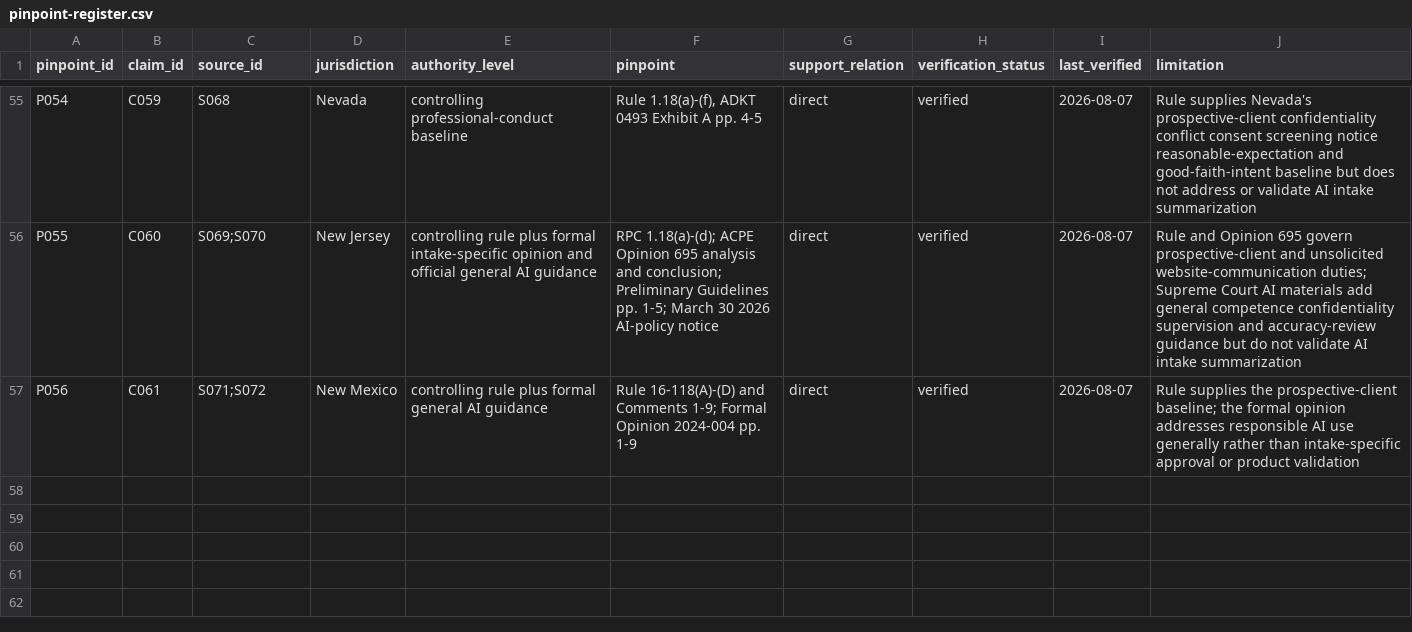
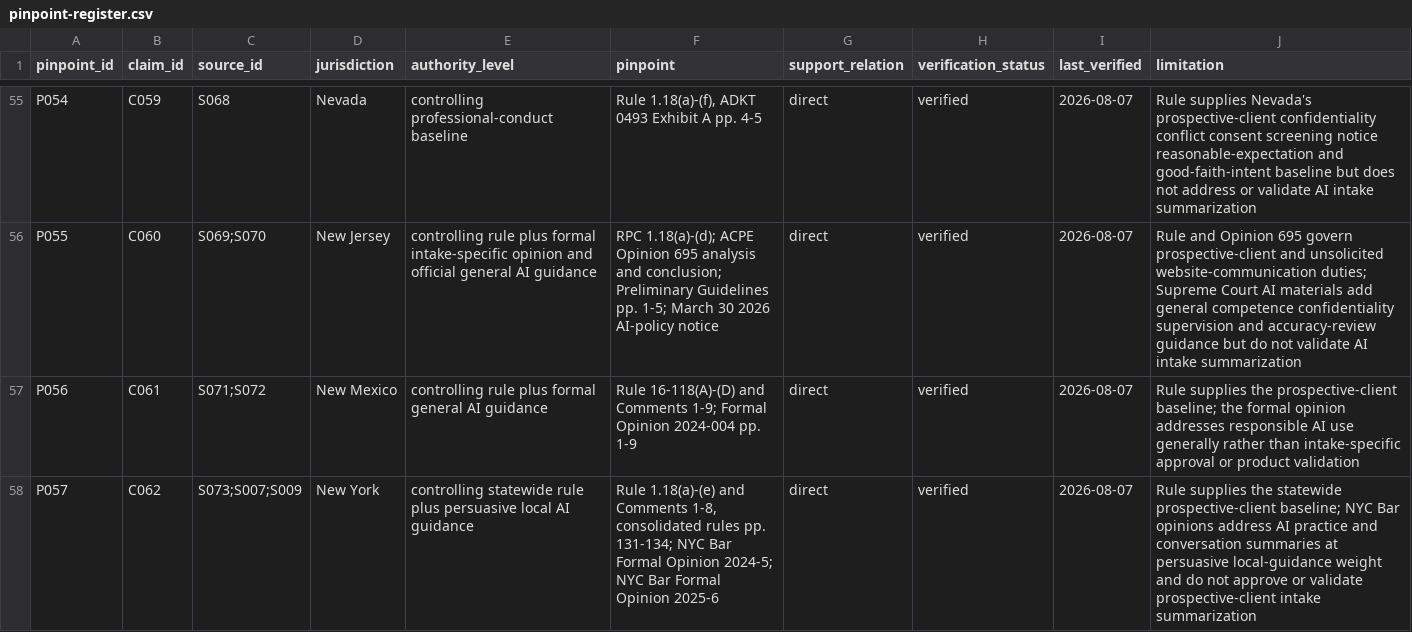
Before and after one commit to rn-collins/aloha-ai-consulting, a CSV file: content/decision-desk/01-intake/pinpoint-register.csv, drawn as a sheet; only a part is shown, gaps mark what is left out.

```diff
--- a/content/decision-desk/01-intake/pinpoint-register.csv
+++ b/content/decision-desk/01-intake/pinpoint-register.csv
@@ -57 +57,2 @@ P055,C060,"S069;S070",New Jersey,"controlling rule plus formal intake-specific o
 P056,C061,"S071;S072","New Mexico","controlling rule plus formal general AI guidance","Rule 16-118(A)-(D) and Comments 1-9; Formal Opinion 2024-004 pp. 1-9",direct,verified,2026-08-07,"Rule supplies the prospective-client baseline; the formal opinion addresses responsible AI use generally rather than intake-specific approval or product validation"
+P057,C062,"S073;S007;S009","New York","controlling statewide rule plus persuasive local AI guidance","Rule 1.18(a)-(e) and Comments 1-8, consolidated rules pp. 131-134; NYC Bar Formal Opinion 2024-5; NYC Bar Formal Opinion 2025-6",direct,verified,2026-08-07,"Rule supplies the statewide prospective-client baseline; NYC Bar opinions address AI practice and conversation summaries at persuasive local-guidance weight and do not approve or validate prospective-client intake summarization"
```
Also changed, not shown: content/decision-desk/01-intake/claim-ledger.csv, content/decision-desk/01-intake/jurisdiction-matrix.csv, 4 other files.
